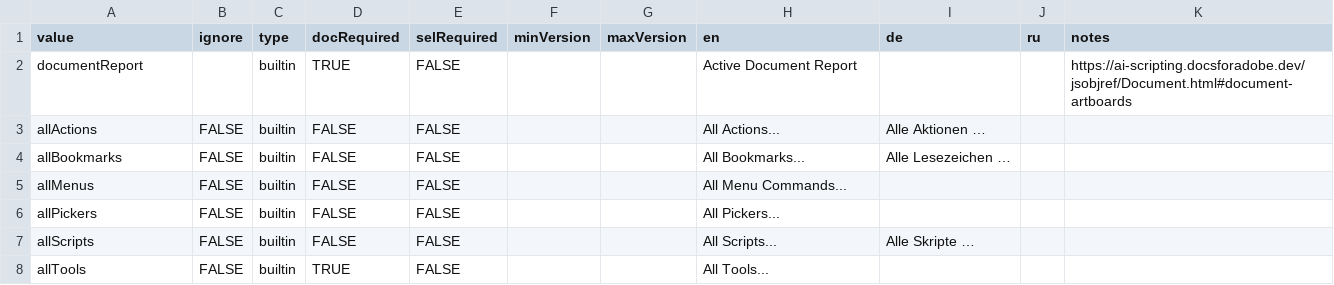
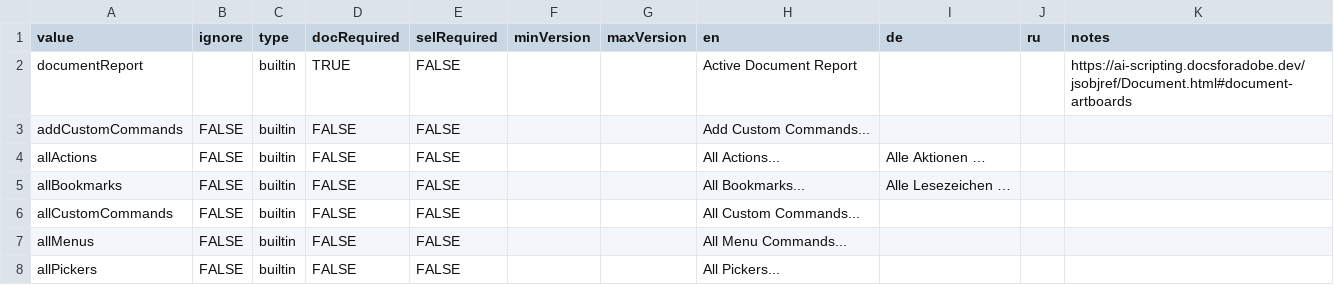
Before and after one commit to joshbduncan/AiCommandPalette, a CSV file: data/builtin_commands.csv, drawn as a sheet; only a part is shown; the shorter side is filled out with more unchanged rows; the diff names each change by its address in the sheet, - before the commit and + after, or states it on an @@ line.

```diff
--- a/data/builtin_commands.csv
+++ b/data/builtin_commands.csv
+row 3: addCustomCommands | FALSE | builtin | FALSE | FALSE |  |  | Add Custom Commands...
+row 6: allCustomCommands | FALSE | builtin | FALSE | FALSE |  |  | All Custom Commands...
```
Also changed, not shown: data/strings.csv, 14 other files.
